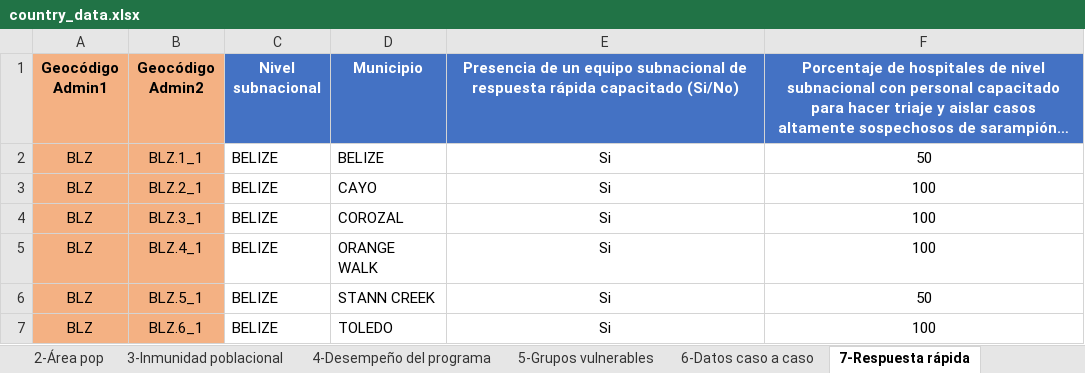
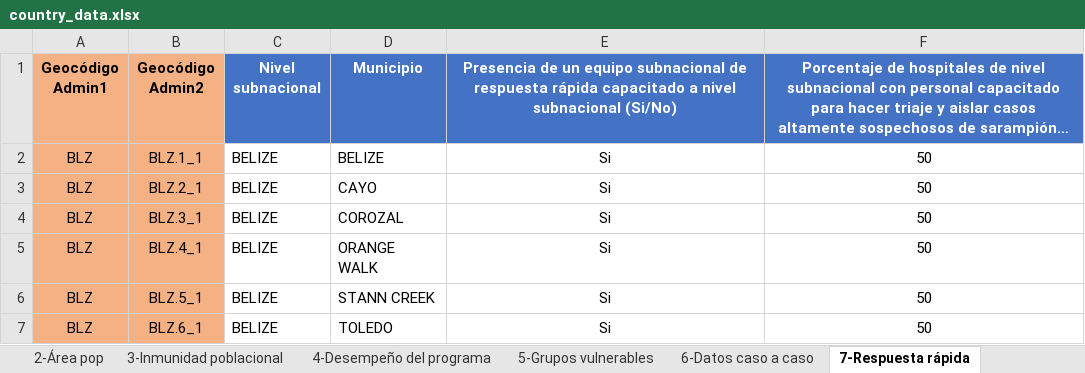
Before and after one commit to IM-Data-PAHO/mr-risk-assessment-regional, an Excel workbook: src/Data/country_data.xlsx, sheet 7-Respuesta rápida, drawn as a sheet; long unchanged cells end in …; values as stored, in another font and other column widths than the file's, no borders; the diff names each change by its address in the sheet, - before the commit and + after, or states it on an @@ line.

```diff
--- a/src/Data/country_data.xlsx (sheet 7-Respuesta rápida)
+++ b/src/Data/country_data.xlsx (sheet 7-Respuesta rápida)
-E1: …rápida capacitado (Si/No)
+E1: …rápida capacitado a nivel subnacional (Si/No)
-F3:F5: 100
+F3:F5: 50
-F7: 100
+F7: 50
```
Also changed, not shown: sheet 6-Datos caso a caso, sheet 3-Inmunidad poblacional, sheet 5-Grupos vulnerables, sheet 4-Desempeño del programa, sheet 1-General, 1 other file.
